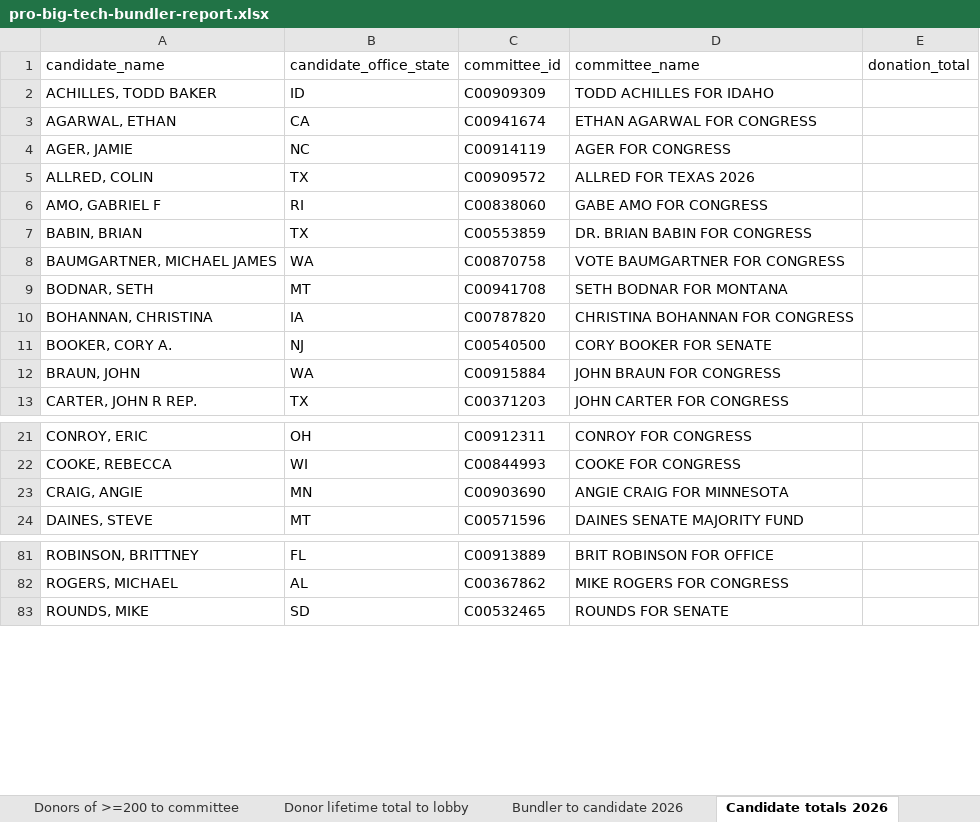
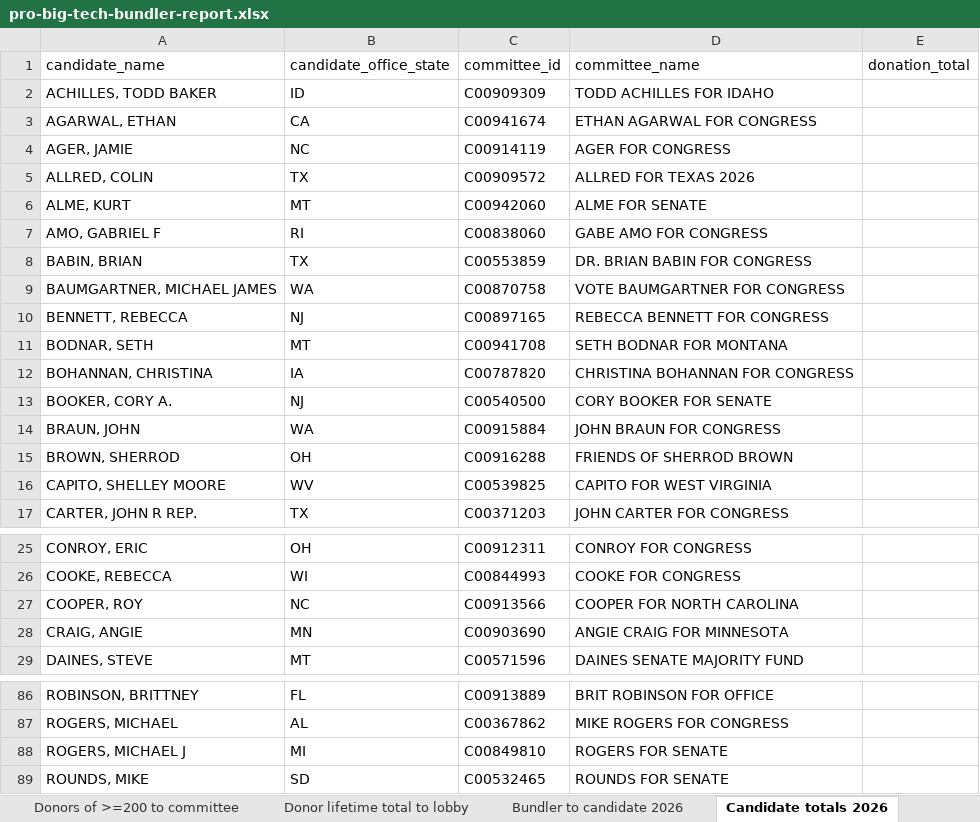
Before and after one commit to JJ-TrackAIPAC/TrackAIPAC, an Excel workbook: reports/pro-big-tech/pro-big-tech-bundler-report.xlsx, sheet Candidate totals 2026, drawn as a sheet; only a part is shown, gaps mark what is left out; values as stored, in another font and other column widths than the file's, no borders; table styles not drawn; the diff names each change by its address in the sheet, - before the commit and + after, or states it on an @@ line.

```diff
--- a/reports/pro-big-tech/pro-big-tech-bundler-report.xlsx (sheet Candidate totals 2026)
+++ b/reports/pro-big-tech/pro-big-tech-bundler-report.xlsx (sheet Candidate totals 2026)
+row 6: ALME, KURT | MT | C00942060 | ALME FOR SENATE
+row 10: BENNETT, REBECCA | NJ | C00897165 | REBECCA BENNETT FOR CONGRESS
+row 15: BROWN, SHERROD | OH | C00916288 | FRIENDS OF SHERROD BROWN
+row 16: CAPITO, SHELLEY MOORE | WV | C00539825 | CAPITO FOR WEST VIRGINIA
+row 27: COOPER, ROY | NC | C00913566 | COOPER FOR NORTH CAROLINA
+row 88: ROGERS, MICHAEL J | MI | C00849810 | ROGERS FOR SENATE
```
Also changed, not shown: sheet Donor lifetime total to lobby, sheet Donors of >=200 to committee, sheet Bundler to candidate 2026, sheet Bundler to candidate lifetime, sheet Percentage of Donations 2026, sheet Candidate Committee Info, 1 more sheet, reports/pro-crypto/pro-crypto-bundler-report.xlsx, reports/pro-crypto/pro-crypto-donors-report.xlsx, 31 other files.
